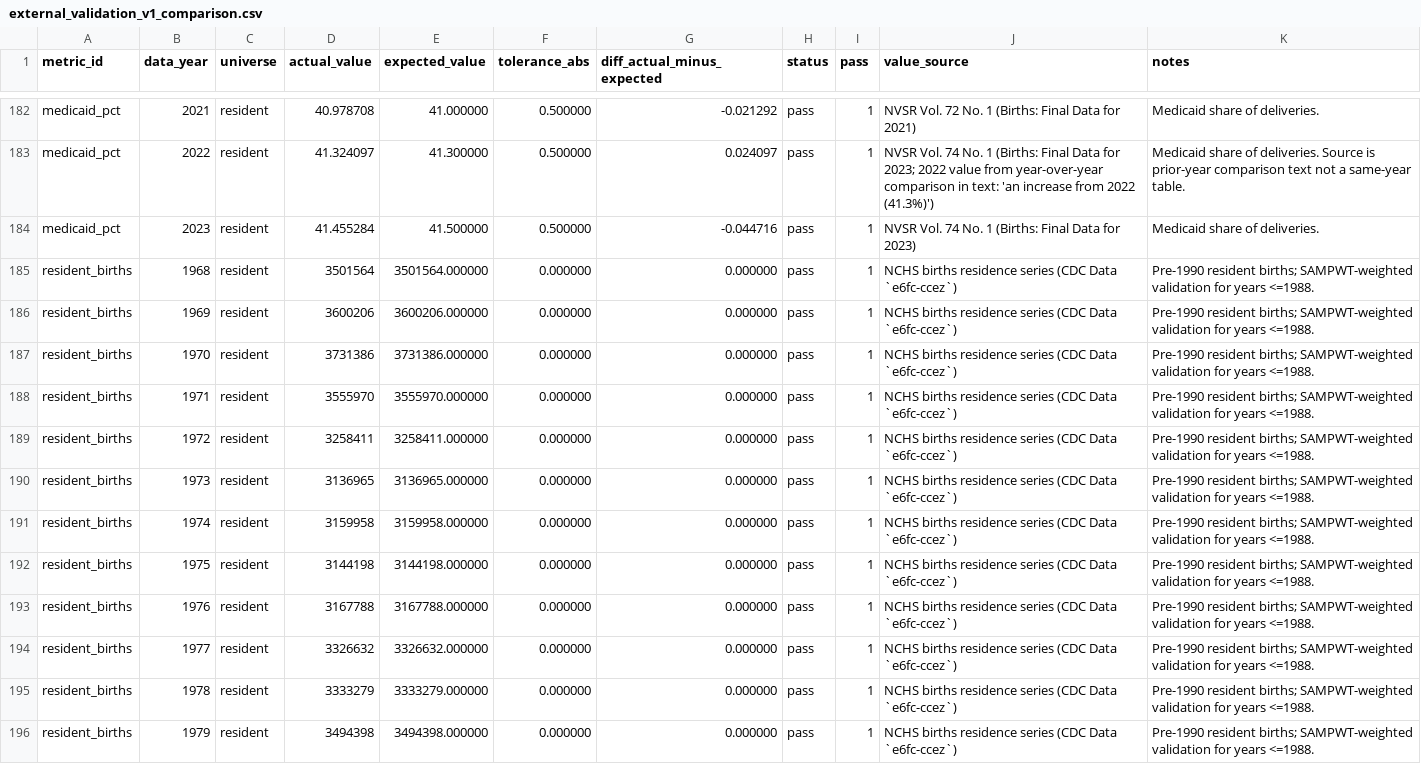
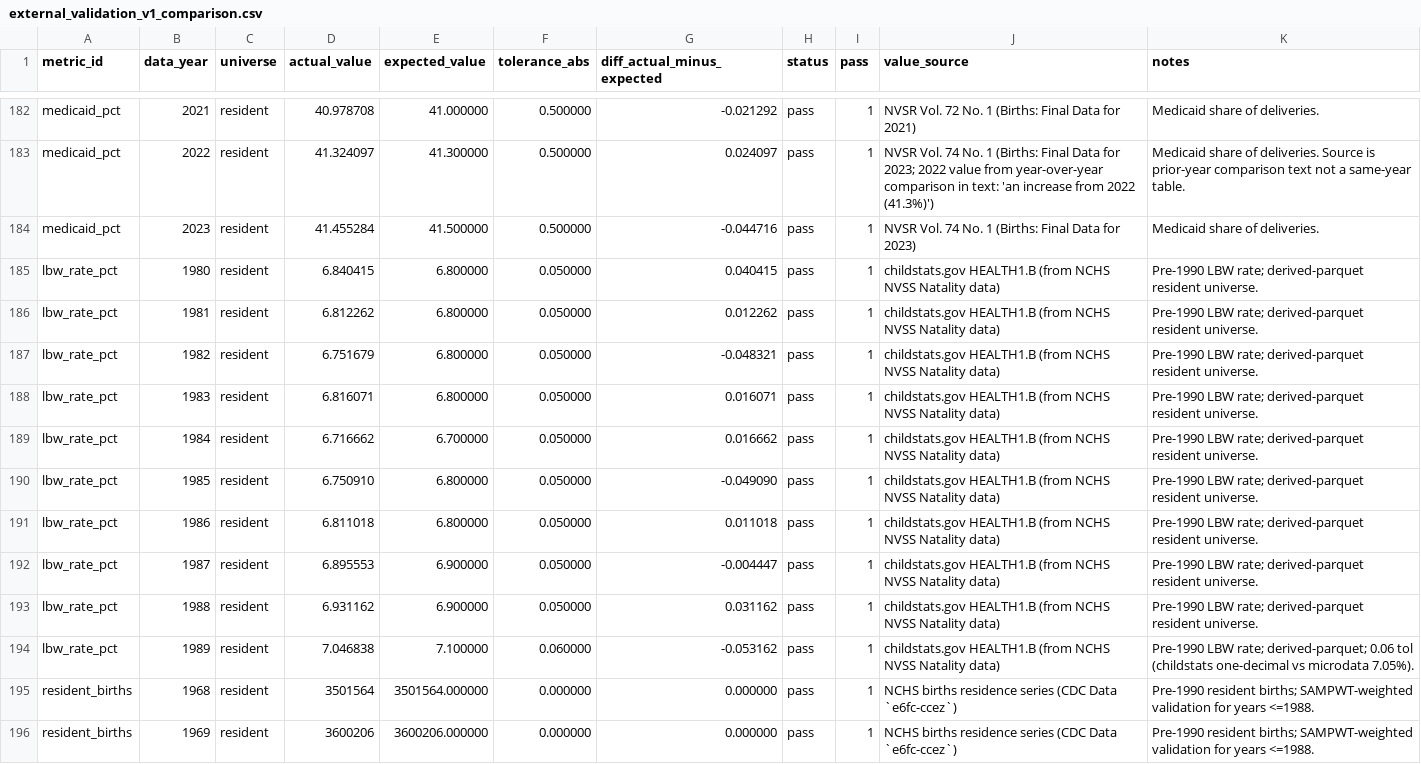
Before and after one commit to yoelplutchok/vital-statistics-harmonization, a CSV file: natality/output/validation/external_validation_v1_comparison.csv, drawn as a sheet; only a part is shown, gaps mark what is left out; the shorter side is filled out with more unchanged rows.

```diff
--- a/natality/output/validation/external_validation_v1_comparison.csv
+++ b/natality/output/validation/external_validation_v1_comparison.csv
@@ -184,2 +184,12 @@ medicaid_pct,2022,resident,41.324097,41.300000,0.500000,0.024097,pass,1,NVSR Vol
 medicaid_pct,2023,resident,41.455284,41.500000,0.500000,-0.044716,pass,1,NVSR Vol. 74 No. 1 (Births: Final Data for 2023),Medicaid share of deliveries.
+lbw_rate_pct,1980,resident,6.840415,6.800000,0.050000,0.040415,pass,1,childstats.gov HEALTH1.B (from NCHS NVSS Natality data),Pre-1990 LBW rate; derived-parquet resident universe.
+lbw_rate_pct,1981,resident,6.812262,6.800000,0.050000,0.012262,pass,1,childstats.gov HEALTH1.B (from NCHS NVSS Natality data),Pre-1990 LBW rate; derived-parquet resident universe.
+lbw_rate_pct,1982,resident,6.751679,6.800000,0.050000,-0.048321,pass,1,childstats.gov HEALTH1.B (from NCHS NVSS Natality data),Pre-1990 LBW rate; derived-parquet resident universe.
+lbw_rate_pct,1983,resident,6.816071,6.800000,0.050000,0.016071,pass,1,childstats.gov HEALTH1.B (from NCHS NVSS Natality data),Pre-1990 LBW rate; derived-parquet resident universe.
+lbw_rate_pct,1984,resident,6.716662,6.700000,0.050000,0.016662,pass,1,childstats.gov HEALTH1.B (from NCHS NVSS Natality data),Pre-1990 LBW rate; derived-parquet resident universe.
+lbw_rate_pct,1985,resident,6.750910,6.800000,0.050000,-0.049090,pass,1,childstats.gov HEALTH1.B (from NCHS NVSS Natality data),Pre-1990 LBW rate; derived-parquet resident universe.
+lbw_rate_pct,1986,resident,6.811018,6.800000,0.050000,0.011018,pass,1,childstats.gov HEALTH1.B (from NCHS NVSS Natality data),Pre-1990 LBW rate; derived-parquet resident universe.
+lbw_rate_pct,1987,resident,6.895553,6.900000,0.050000,-0.004447,pass,1,childstats.gov HEALTH1.B (from NCHS NVSS Natality data),Pre-1990 LBW rate; derived-parquet resident universe.
+lbw_rate_pct,1988,resident,6.931162,6.900000,0.050000,0.031162,pass,1,childstats.gov HEALTH1.B (from NCHS NVSS Natality data),Pre-1990 LBW rate; derived-parquet resident universe.
+lbw_rate_pct,1989,resident,7.046838,7.100000,0.060000,-0.053162,pass,1,childstats.gov HEALTH1.B (from NCHS NVSS Natality data),Pre-1990 LBW rate; derived-parquet; 0.06 tol (childstats one-decimal vs microdata 7.05%).
 resident_births,1968,resident,3501564,3501564.000000,0.000000,0.000000,pass,1,NCHS births residence series (CDC Data `e6fc-ccez`),Pre-1990 resident births; SAMPWT-weighted validation for years <=1988.
```
Also changed, not shown: natality/metadata/external_validation_targets_v1.csv, 11 other files.
